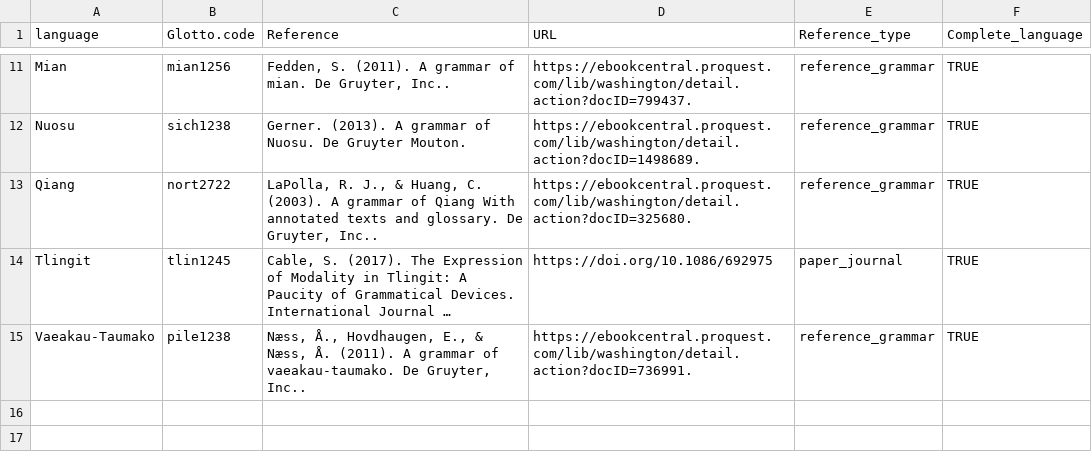
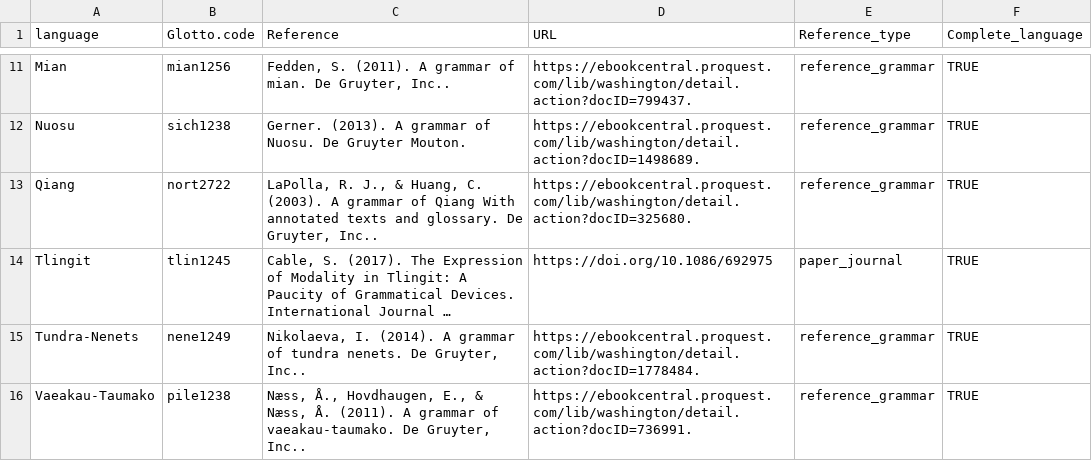
Before and after one commit to CLMBRs/modal-typology, a CSV file: basic-format/all_metadata.csv, drawn as a sheet; only a part is shown, gaps mark what is left out; long unchanged cells end in …; the diff names each change by its address in the sheet, - before the commit and + after, or states it on an @@ line.

```diff
--- a/basic-format/all_metadata.csv
+++ b/basic-format/all_metadata.csv
+row 15: Tundra-Nenets | nene1249 | Nikolaeva, I. (2014). A grammar of tundra nenets. De Gruyter, Inc.. | https://ebookcentral.proquest.com/lib/washington/detail.action?docID=1778484. | reference_grammar | TRUE
```
Also changed, not shown: basic-format/all_modals.csv, basic-format/all_observations.csv, 3 other files.
